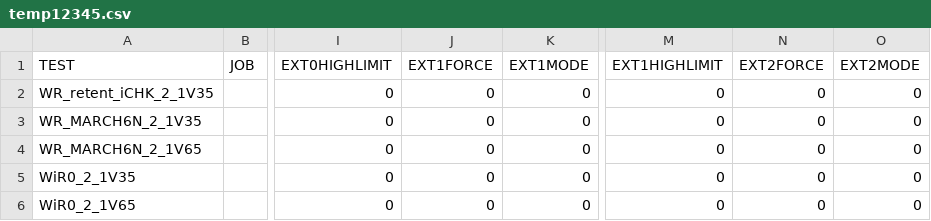
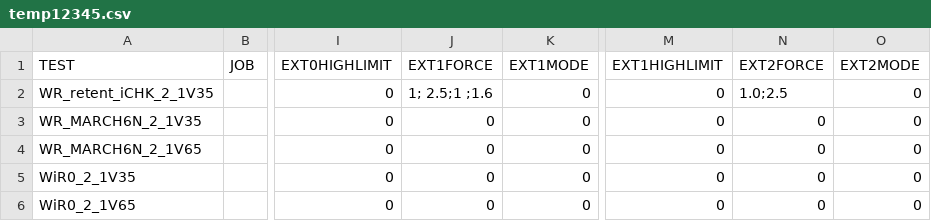
Before and after one commit to SadatAnwar/TI-Internship, a CSV file: flows/temp12345.csv, drawn as a sheet; only a part is shown, gaps mark what is left out; the diff names each change by its address in the sheet, - before the commit and + after, or states it on an @@ line.

Commit message:
comit

```diff
--- a/flows/temp12345.csv
+++ b/flows/temp12345.csv
-J2 (EXT1FORCE): 0
+J2 (EXT1FORCE): 1; 2.5;1 ;1.6
-N2 (EXT2FORCE): 0
+N2 (EXT2FORCE): 1.0;2.5
```
